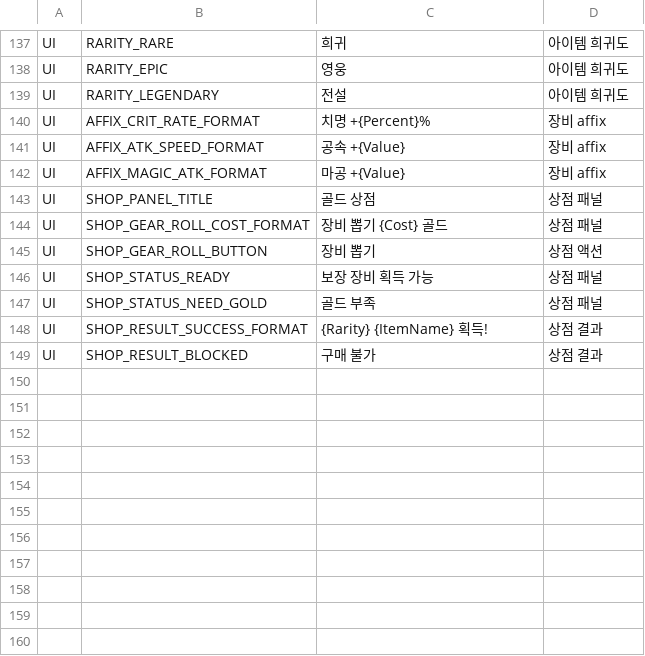
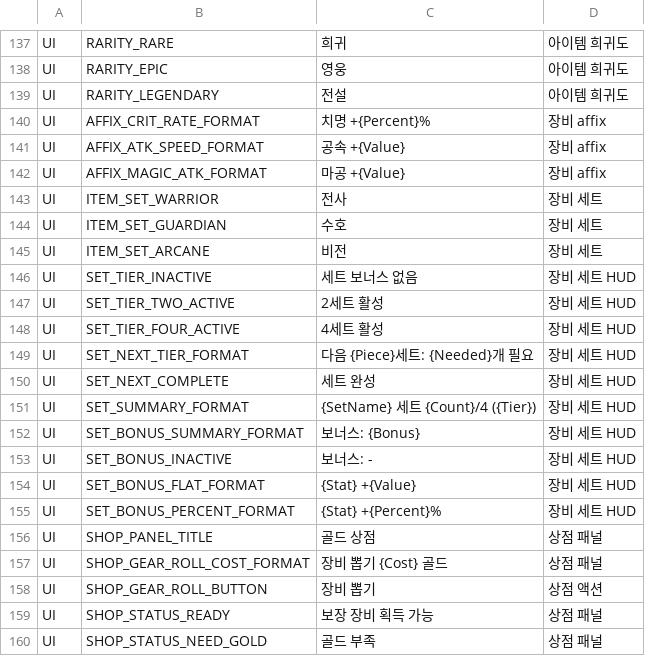
Before and after one commit to ewoo14/idle-project, a CSV file: client/Content/Localization/Game/ko/UI.csv, drawn as a sheet; only a part is shown, gaps mark what is left out; the shorter side is filled out with more unchanged rows; the diff names each change by its address in the sheet, - before the commit and + after, or states it on an @@ line.

```diff
--- a/client/Content/Localization/Game/ko/UI.csv
+++ b/client/Content/Localization/Game/ko/UI.csv
+row 143: UI | ITEM_SET_WARRIOR | 전사 | 장비 세트
+row 144: UI | ITEM_SET_GUARDIAN | 수호 | 장비 세트
+row 145: UI | ITEM_SET_ARCANE | 비전 | 장비 세트
+row 146: UI | SET_TIER_INACTIVE | 세트 보너스 없음 | 장비 세트 HUD
+row 147: UI | SET_TIER_TWO_ACTIVE | 2세트 활성 | 장비 세트 HUD
+row 148: UI | SET_TIER_FOUR_ACTIVE | 4세트 활성 | 장비 세트 HUD
+row 149: UI | SET_NEXT_TIER_FORMAT | 다음 {Piece}세트: {Needed}개 필요 | 장비 세트 HUD
+row 150: UI | SET_NEXT_COMPLETE | 세트 완성 | 장비 세트 HUD
+row 151: UI | SET_SUMMARY_FORMAT | {SetName} 세트 {Count}/4 ({Tier}) | 장비 세트 HUD
+row 152: UI | SET_BONUS_SUMMARY_FORMAT | 보너스: {Bonus} | 장비 세트 HUD
+row 153: UI | SET_BONUS_INACTIVE | 보너스: - | 장비 세트 HUD
+row 154: UI | SET_BONUS_FLAT_FORMAT | {Stat} +{Value} | 장비 세트 HUD
+row 155: UI | SET_BONUS_PERCENT_FORMAT | {Stat} +{Percent}% | 장비 세트 HUD
```
Also changed, not shown: client/Content/Localization/Game/en/UI.csv, 22 other files.
